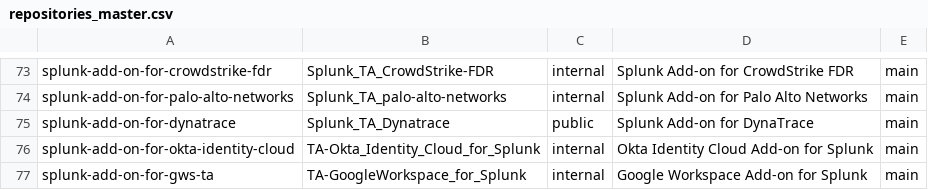
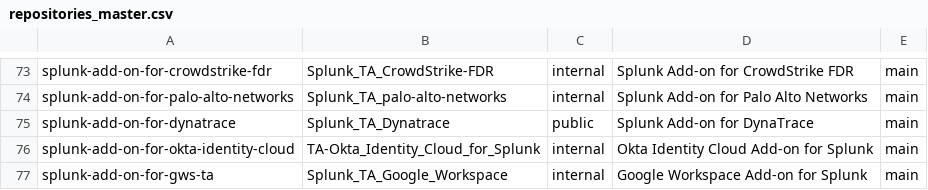
Before and after one commit to splunk/addonfactory-repository-template, a CSV file: repositories_master.csv, drawn as a sheet; only a part is shown, gaps mark what is left out.

Commit message:
fix naming convention on TA name

```diff
--- a/repositories_master.csv
+++ b/repositories_master.csv
@@ -76,2 +76,2 @@ splunk-add-on-for-dynatrace,Splunk_TA_Dynatrace,public,"Splunk Add-on for DynaTr
 splunk-add-on-for-okta-identity-cloud,TA-Okta_Identity_Cloud_for_Splunk,internal,"Okta Identity Cloud Add-on for Splunk",main
-splunk-add-on-for-gws-ta,TA-GoogleWorkspace_for_Splunk,internal,"Google Workspace Add-on for Splunk",main
+splunk-add-on-for-gws-ta,Splunk_TA_Google_Workspace,internal,"Google Workspace Add-on for Splunk",main
```
